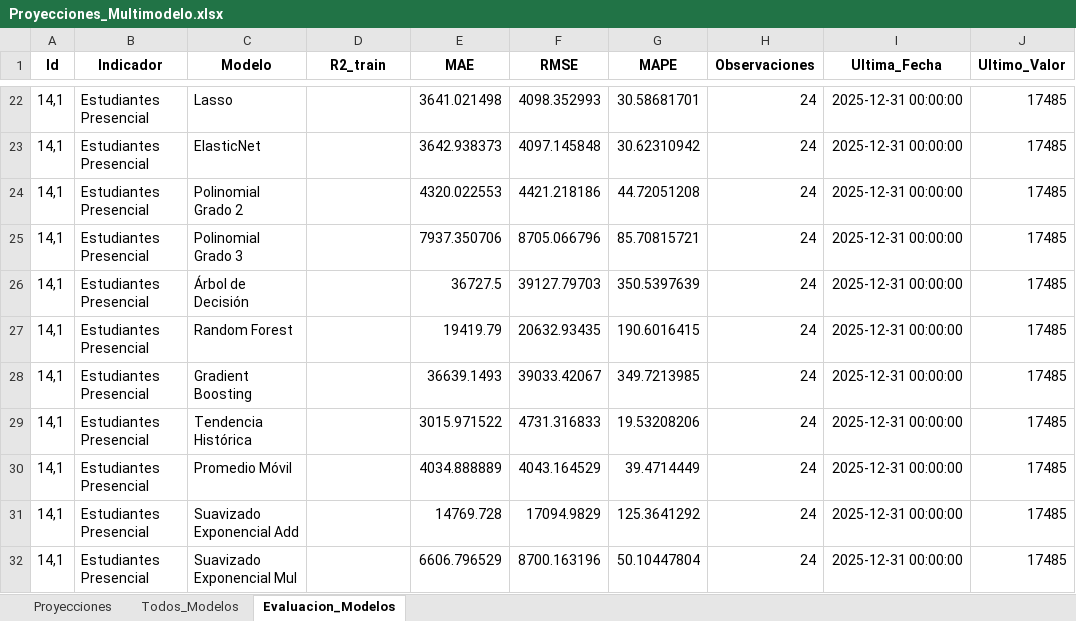
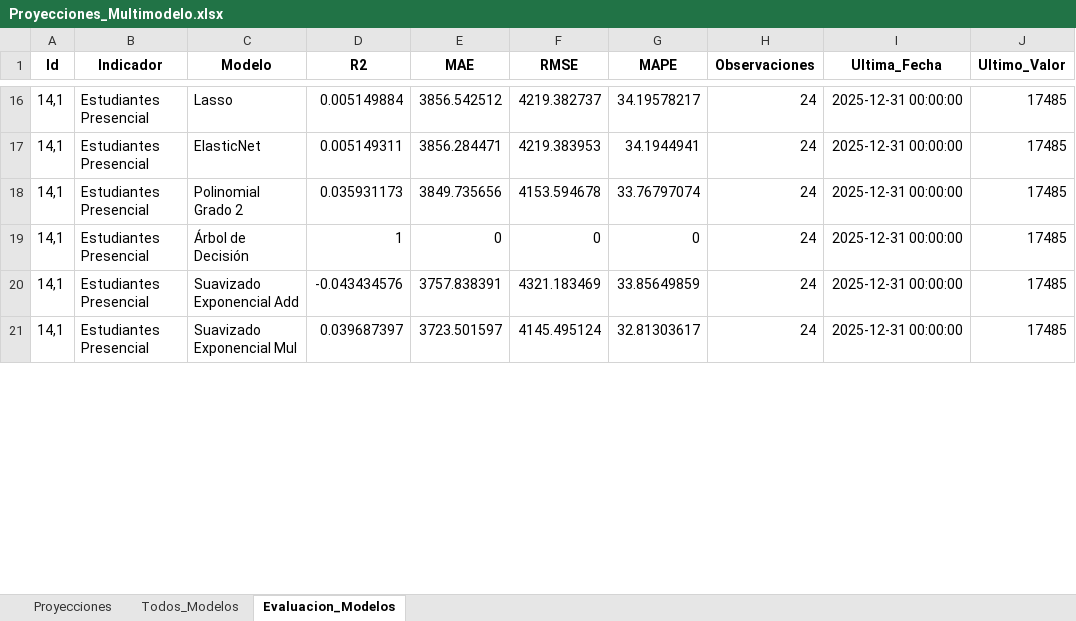
Before and after one commit to Ximena5745/Modelo_Prospectivo, an Excel workbook: Data/Proyecciones_Multimodelo.xlsx, sheet Evaluacion_Modelos, drawn as a sheet; only a part is shown, gaps mark what is left out; values as stored, in another font and other column widths than the file's, no borders; removed rows and columns are numbered as before the commit, all else as after; the diff covers the shown part only; the diff names each change by its address in the sheet, - before the commit and + after, or states it on an @@ line.

Commit message:
Modelos proyeccion

```diff
--- a/Data/Proyecciones_Multimodelo.xlsx (sheet Evaluacion_Modelos)
+++ b/Data/Proyecciones_Multimodelo.xlsx (sheet Evaluacion_Modelos)
-D1: R2_train
+D1: R2
-D16 (R2): (empty)
+D16 (R2): 0.005149884
-E16 (MAE): 3641.021498
+E16 (MAE): 3856.542512
-F16 (RMSE): 4098.352993
+F16 (RMSE): 4219.382737
-G16 (MAPE): 30.58681701
+G16 (MAPE): 34.19578217
-D17 (R2): (empty)
+D17 (R2): 0.005149311
-E17 (MAE): 3642.938373
+E17 (MAE): 3856.284471
-F17 (RMSE): 4097.145848
+F17 (RMSE): 4219.383953
-G17 (MAPE): 30.62310942
+G17 (MAPE): 34.1944941
-D18 (R2): (empty)
+D18 (R2): 0.035931173
-E18 (MAE): 4320.022553
+E18 (MAE): 3849.735656
-F18 (RMSE): 4421.218186
+F18 (RMSE): 4153.594678
-G18 (MAPE): 44.72051208
+G18 (MAPE): 33.76797074
-row 25: 14,1 | Estudiantes Presencial | Polinomial Grado 3 |  | 7937.350706 | 8705.066796 | 85.70815721 | 24 | 2025-12-31 00:00:00 | 17485
-D19 (R2): (empty)
+D19 (R2): 1
-E19 (MAE): 36727.5
+E19 (MAE): 0
-F19 (RMSE): 39127.79703
+F19 (RMSE): 0
-G19 (MAPE): 350.5397639
+G19 (MAPE): 0
-row 27: 14,1 | Estudiantes Presencial | Random Forest |  | 19419.79 | 20632.93435 | 190.6016415 | 24 | 2025-12-31 00:00:00 | 17485
-row 28: 14,1 | Estudiantes Presencial | Gradient Boosting |  | 36639.1493 | 39033.42067 | 349.7213985 | 24 | 2025-12-31 00:00:00 | 17485
-row 29: 14,1 | Estudiantes Presencial | Tendencia Histórica |  | 3015.971522 | 4731.316833 | 19.53208206 | 24 | 2025-12-31 00:00:00 | 17485
-row 30: 14,1 | Estudiantes Presencial | Promedio Móvil |  | 4034.888889 | 4043.164529 | 39.4714449 | 24 | 2025-12-31 00:00:00 | 17485
-D20 (R2): (empty)
+D20 (R2): -0.043434576
-E20 (MAE): 14769.728
+E20 (MAE): 3757.838391
-F20 (RMSE): 17094.9829
+F20 (RMSE): 4321.183469
-G20 (MAPE): 125.3641292
+G20 (MAPE): 33.85649859
-D21 (R2): (empty)
+D21 (R2): 0.039687397
-E21 (MAE): 6606.796529
+E21 (MAE): 3723.501597
-F21 (RMSE): 8700.163196
+F21 (RMSE): 4145.495124
-G21 (MAPE): 50.10447804
+G21 (MAPE): 32.81303617
```
Also changed, not shown: other rows of this sheet, sheet Proyecciones, sheet Todos_Modelos.
